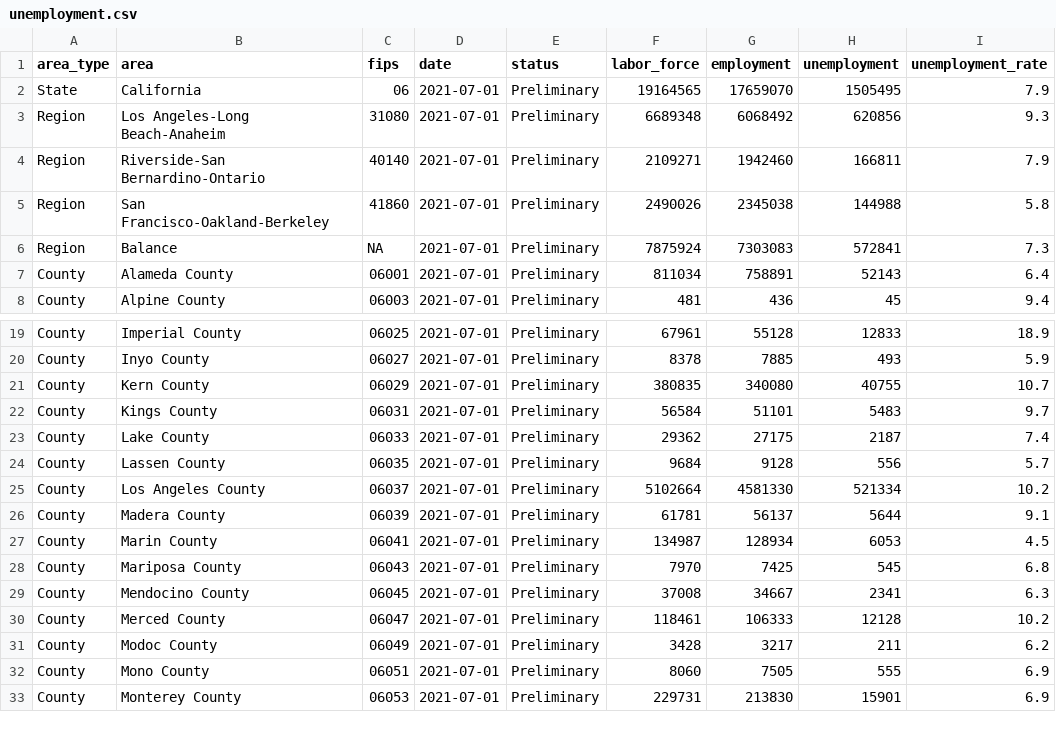
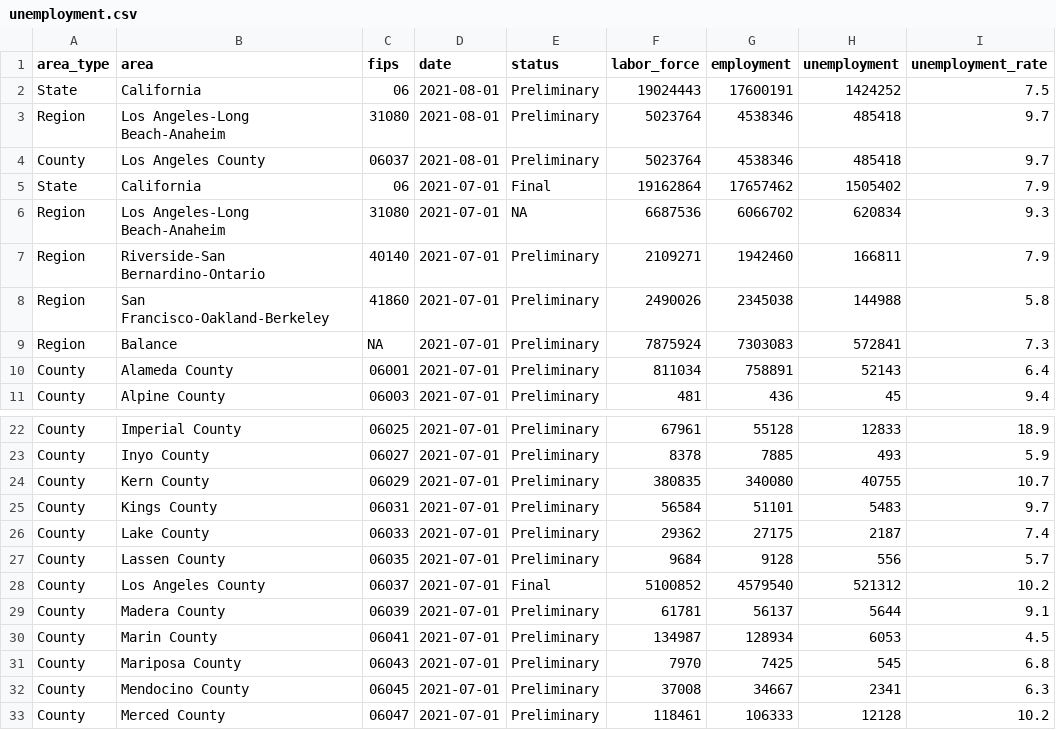
Before and after one commit to stanford-datalab/covid-19-ca, a CSV file: data/unemployment.csv, drawn as a sheet; only a part is shown, gaps mark what is left out; the shorter side is filled out with more unchanged rows.

Commit message:
Update data

```diff
--- a/data/unemployment.csv
+++ b/data/unemployment.csv
@@ -1,4 +1,7 @@
 area_type,area,fips,date,status,labor_force,employment,unemployment,unemployment_rate
-State,California,06,2021-07-01,Preliminary,19164565,17659070,1505495,7.9
-Region,Los Angeles-Long Beach-Anaheim,31080,2021-07-01,Preliminary,6689348,6068492,620856,9.3
+State,California,06,2021-08-01,Preliminary,19024443,17600191,1424252,7.5
+Region,Los Angeles-Long Beach-Anaheim,31080,2021-08-01,Preliminary,5023764,4538346,485418,9.7
+County,Los Angeles County,06037,2021-08-01,Preliminary,5023764,4538346,485418,9.7
+State,California,06,2021-07-01,Final,19162864,17657462,1505402,7.9
+Region,Los Angeles-Long Beach-Anaheim,31080,2021-07-01,NA,6687536,6066702,620834,9.3
 Region,Riverside-San Bernardino-Ontario,40140,2021-07-01,Preliminary,2109271,1942460,166811,7.9
@@ -24,3 +27,3 @@ County,Lake County,06033,2021-07-01,Preliminary,29362,27175,2187,7.4
 County,Lassen County,06035,2021-07-01,Preliminary,9684,9128,556,5.7
-County,Los Angeles County,06037,2021-07-01,Preliminary,5102664,4581330,521334,10.2
+County,Los Angeles County,06037,2021-07-01,Final,5100852,4579540,521312,10.2
 County,Madera County,06039,2021-07-01,Preliminary,61781,56137,5644,9.1
```
Also changed, not shown: 2 other files.
